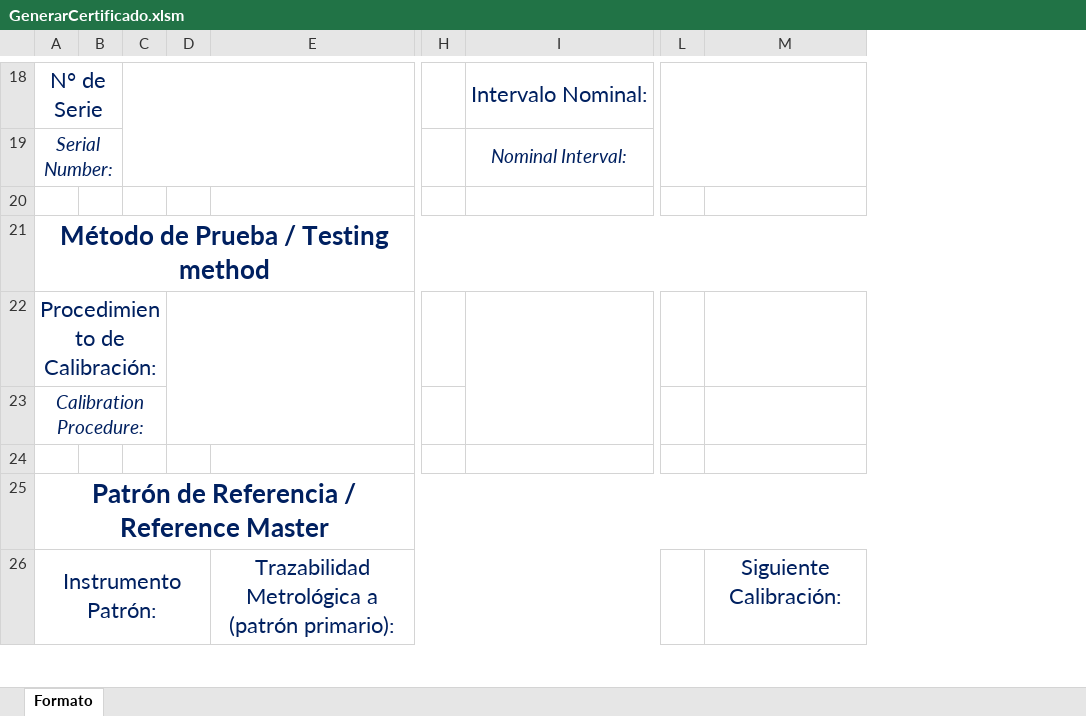
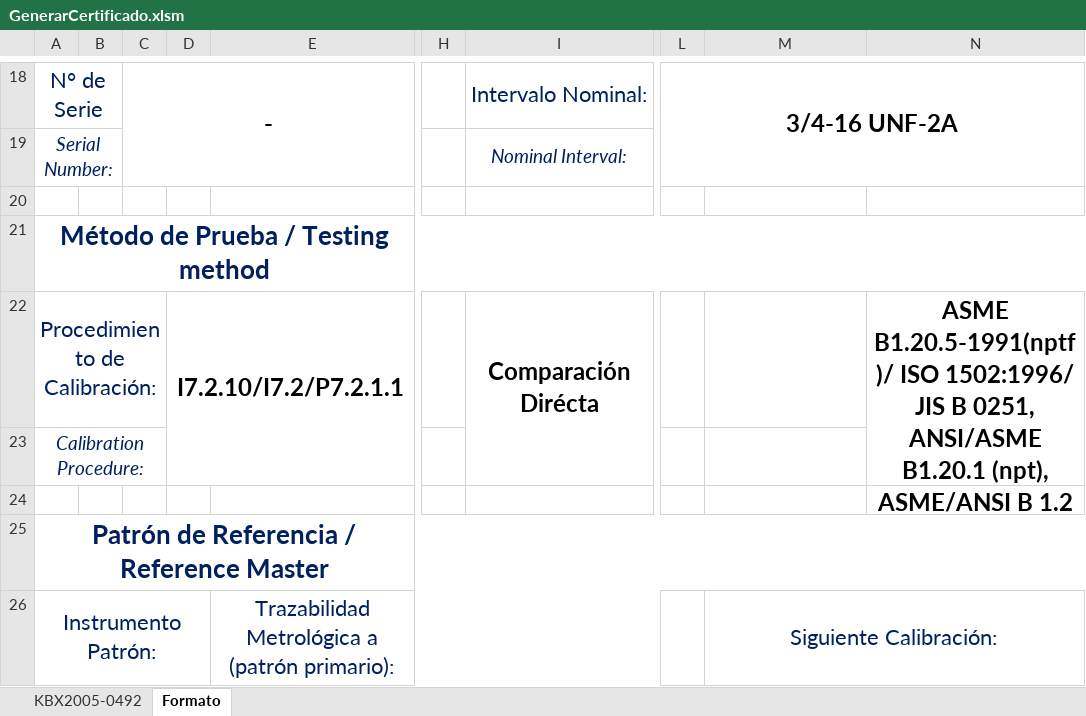
Before and after one commit to hocht/Kalibrix, an Excel workbook: GenerarCertificado.xlsm, sheet Formato, drawn as a sheet; only a part is shown, gaps mark what is left out; values as stored, in another font and other column widths than the file's, no borders; charts and pictures not drawn; removed rows and columns are numbered as before the commit, all else as after; the diff covers the shown part only; the diff names each change by its address in the sheet, - before the commit and + after, or states it on an @@ line.

```diff
--- a/GenerarCertificado.xlsm (sheet Formato)
+++ b/GenerarCertificado.xlsm (sheet Formato)
+sheet tab: KBX2005-0492
-column C, empty
-column D, empty
+column C, row 18: -
+column D, row 22: I7.2.10/I7.2/P7.2.1.1
-column L, empty
+column L, row 18: 3/4-16 UNF-2A
+column N, row 22: ASME B1.20.5-1991(nptf)/ ISO 1502:1996/ JIS B 0251, ANSI/ASME B1.20.1 (npt), ASME/ANSI B 1.2
-I22: (empty)
+I22: Comparación Dirécta
+M26:N26 merged
```
Also changed, not shown: 5 added rows, 12 removed rows, 17 edited cells and merged cells elsewhere in this sheet, charts or pictures.
